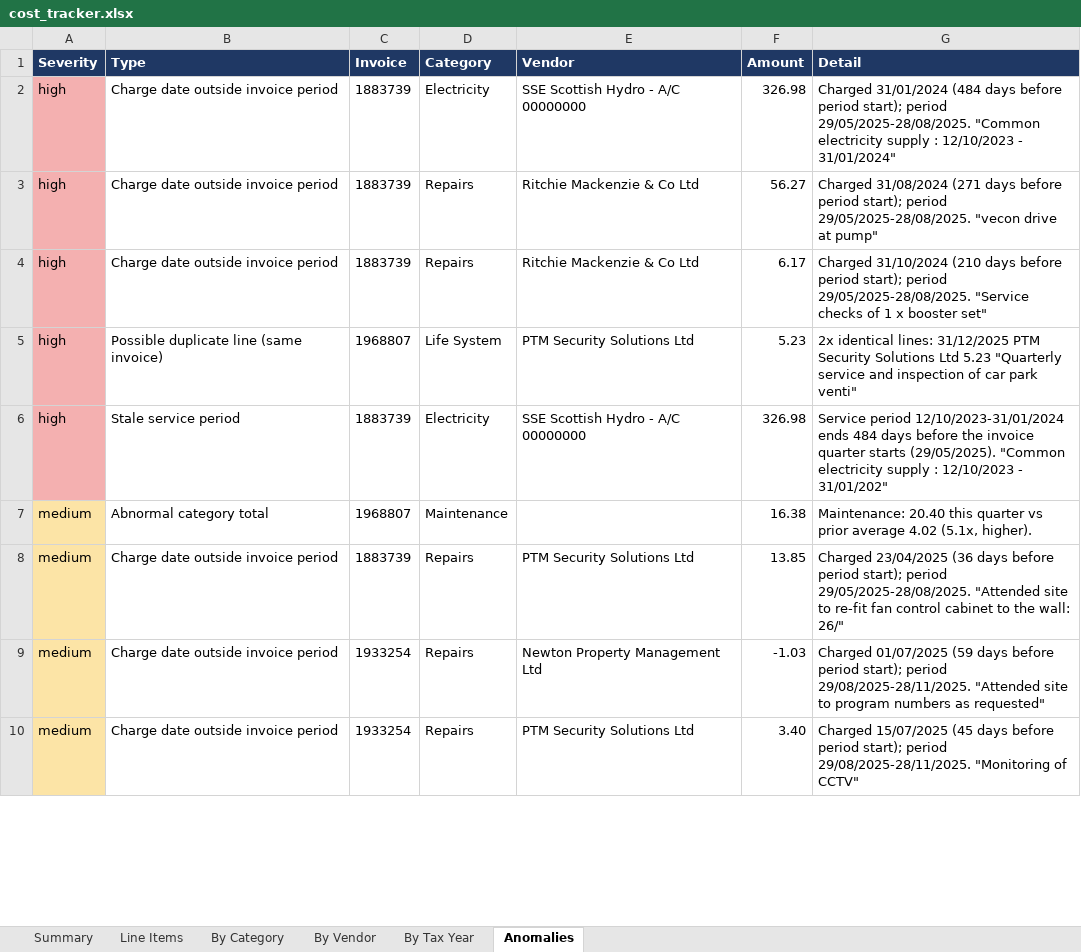
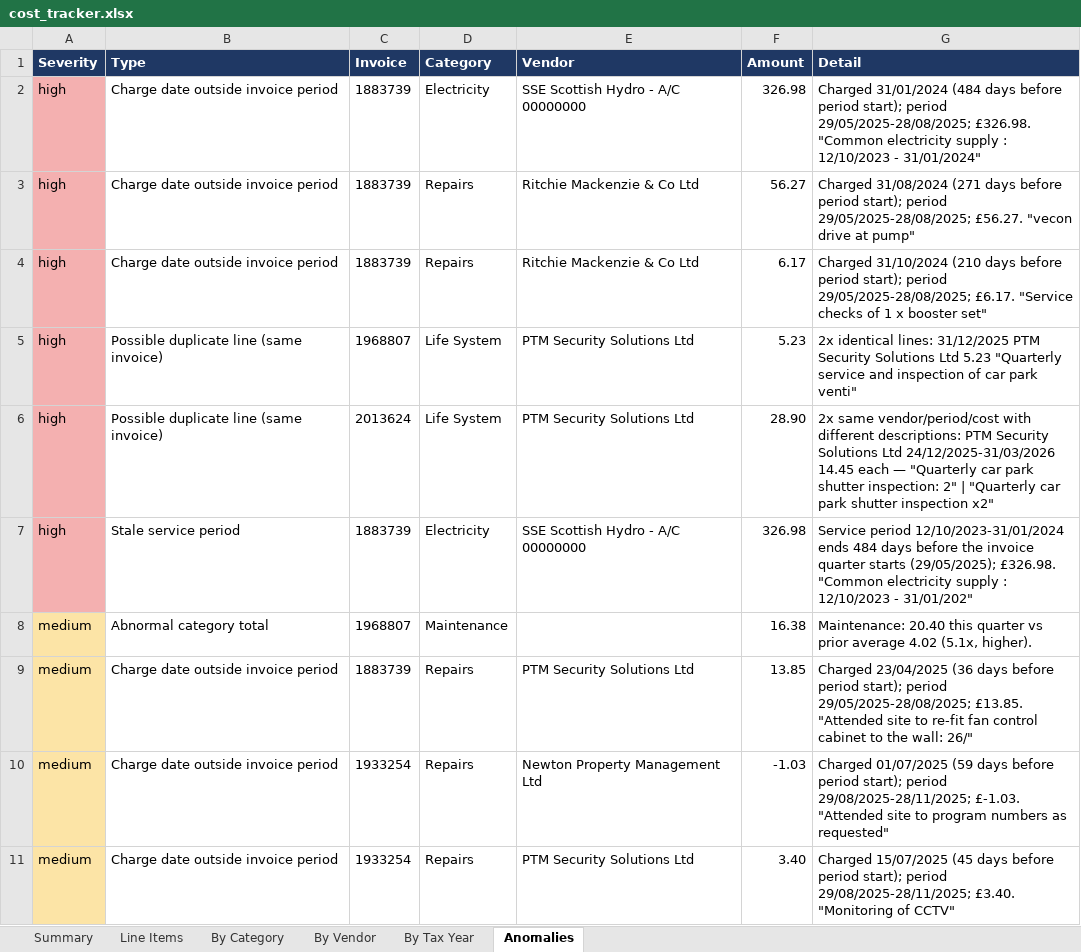
Before and after one commit to ly2xxx/dot-claude-playground, an Excel workbook: .claude/skills/invoice-tracker/output/cost_tracker.xlsx, sheet Anomalies, drawn as a sheet; only a part is shown; values as stored, in another font and other column widths than the file's, no borders; addresses are those after the commit; the diff covers the shown part only; the diff names each change by its address in the sheet, - before the commit and + after, or states it on an @@ line.

Commit message:
update invoice skill to count anomolies

```diff
--- a/.claude/skills/invoice-tracker/output/cost_tracker.xlsx (sheet Anomalies)
+++ b/.claude/skills/invoice-tracker/output/cost_tracker.xlsx (sheet Anomalies)
-G2 (Detail): …start); period 29/05/2025-28/08/2025. "Common electricity…
+G2 (Detail): …start); period 29/05/2025-28/08/2025; £326.98. "Common electricity…
-G3 (Detail): …start); period 29/05/2025-28/08/2025. "vecon drive…
+G3 (Detail): …start); period 29/05/2025-28/08/2025; £56.27. "vecon drive…
-G4 (Detail): …start); period 29/05/2025-28/08/2025. "Service checks…
+G4 (Detail): …start); period 29/05/2025-28/08/2025; £6.17. "Service checks…
+row 6: high | Possible duplicate line (same invoice) | 2013624 | Life System | PTM Security Solutions Ltd | 28.90 | 2x same vendor/period/cost with different descriptions: PTM Security Solutions Ltd 24/12/2025-31/03/2026 14.45 each — "Quarterly car park shutter inspection: 2" | "Quarterly car park shutter inspection x2"
-G7 (Detail): …quarter starts (29/05/2025). "Common electricity…
+G7 (Detail): …quarter starts (29/05/2025); £326.98. "Common electricity…
-G9 (Detail): …start); period 29/05/2025-28/08/2025. "Attended site…
+G9 (Detail): …start); period 29/05/2025-28/08/2025; £13.85. "Attended site…
-G10 (Detail): …start); period 29/08/2025-28/11/2025. "Attended site…
+G10 (Detail): …start); period 29/08/2025-28/11/2025; £-1.03. "Attended site…
-G11 (Detail): …start); period 29/08/2025-28/11/2025. "Monitoring of…
+G11 (Detail): …start); period 29/08/2025-28/11/2025; £3.40. "Monitoring of…
```
Also changed, not shown: 4 added rows and 29 edited cells elsewhere in this sheet, sheet Line Items, 6 other files.
